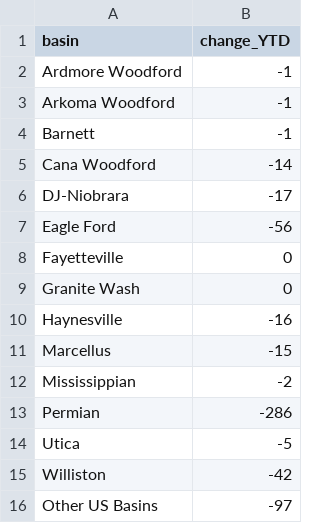
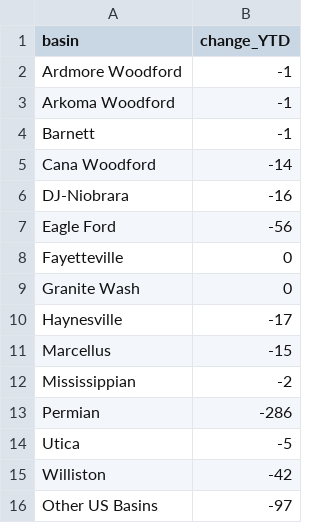
Before and after one commit to alimiacc/oil_basin_heroku, a CSV file: static/data/netChange.csv, drawn as a sheet.

Commit message:
update

```diff
--- a/static/data/netChange.csv
+++ b/static/data/netChange.csv
@@ -5,3 +5,3 @@ Barnett,-1
 Cana Woodford,-14
-DJ-Niobrara,-17
+DJ-Niobrara,-16
 Eagle Ford,-56
@@ -9,3 +9,3 @@ Fayetteville,0
 Granite Wash,0
-Haynesville,-16
+Haynesville,-17
 Marcellus,-15
```
